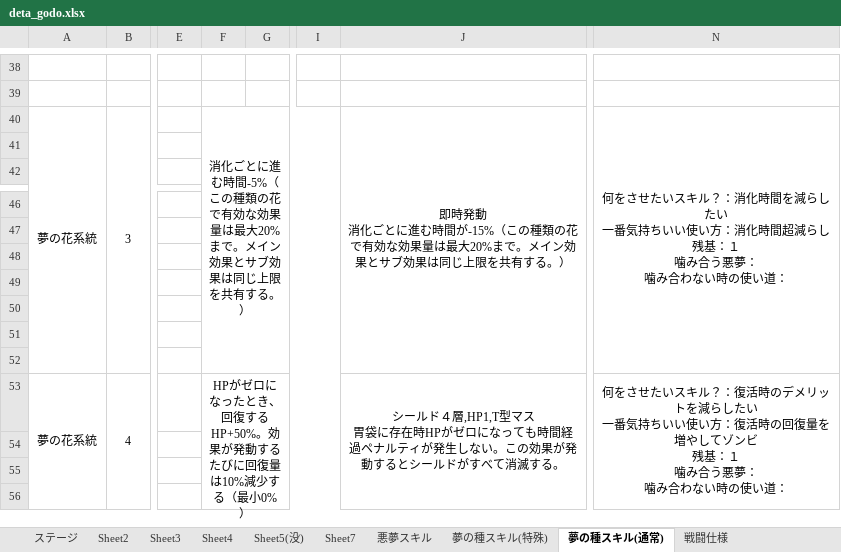
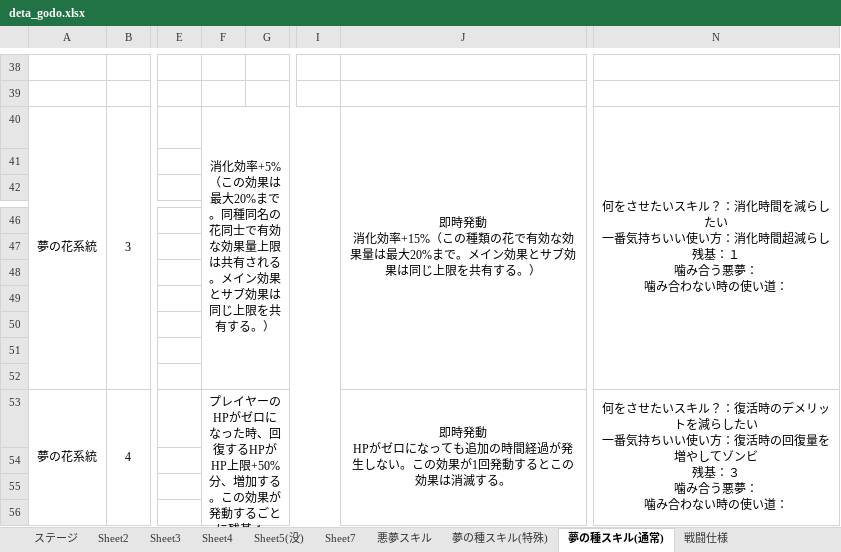
Before and after one commit to rainrumi/GJGJ_2605, an Excel workbook: resource/deta_godo.xlsx, sheet 夢の種スキル(通常), drawn as a sheet; only a part is shown, gaps mark what is left out; values as stored, in another font and other column widths than the file's, no borders; ↵ is a line break in a cell; the diff names each change by its address in the sheet, - before the commit and + after, or states it on an @@ line.

```diff
--- a/resource/deta_godo.xlsx (sheet 夢の種スキル(通常))
+++ b/resource/deta_godo.xlsx (sheet 夢の種スキル(通常))
-F40: 消化ごとに進む時間-5%（この種類の花で有効な効果量は最大20%まで。メイン…
+F40: 消化効率+5%（この効果は最大20%まで。同種同名の花同士で有効な効果量上限は共有される。メイン…
-J40: …動 ↵ 消化ごとに進む時間が-15%（この種…
+J40: …動 ↵ 消化効率+15%（この種…
-F53: HPがゼロになったとき、回復するHP+50%。効果が発動するたびに回復量は10%減少する（最小0%）
+F53: プレイヤーのHPがゼロになった時、回復するHPがHP上限+50%分、増加する。この効果が発動するごとに残基-1。
-J53: シールド４層,HP1,T型マス ↵ 胃袋に存在時HPがゼロになっても時間経過ペナルティが発生しない。この効果が発動するとシールドがすべて消滅する…
+J53: 即時発動 ↵ HPがゼロになっても追加の時間経過が発生しない。この効果が1回発動するとこの効果は消滅する…
-N53: …残基：１ ↵ 噛み合…
+N53: …残基：３ ↵ 噛み合…
```
Also changed, not shown: 16 other files.
